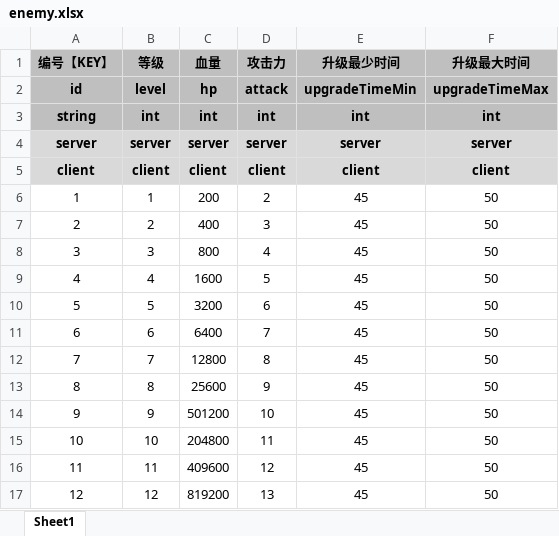
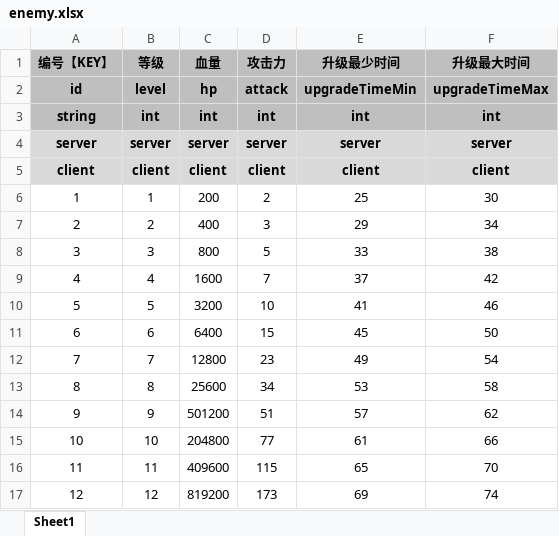
Before and after one commit to UNANSWANG/LieFlat, an Excel workbook: excel/enemy.xlsx, sheet Sheet1, drawn as a sheet; values as stored, in another font and other column widths than the file's, no borders; the diff names each change by its address in the sheet, - before the commit and + after, or states it on an @@ line.

```diff
--- a/excel/enemy.xlsx (sheet Sheet1)
+++ b/excel/enemy.xlsx (sheet Sheet1)
-E6 (升级最少时间): 45
+E6 (升级最少时间): 25
-F6 (升级最大时间): 50
+F6 (升级最大时间): 30
-E7 (升级最少时间): 45
+E7 (升级最少时间): 29
-F7 (升级最大时间): 50
+F7 (升级最大时间): 34
-D8 (攻击力): 4
+D8 (攻击力): 5
-E8 (升级最少时间): 45
+E8 (升级最少时间): 33
-F8 (升级最大时间): 50
+F8 (升级最大时间): 38
-D9 (攻击力): 5
+D9 (攻击力): 7
-E9 (升级最少时间): 45
+E9 (升级最少时间): 37
-F9 (升级最大时间): 50
+F9 (升级最大时间): 42
-D10 (攻击力): 6
+D10 (攻击力): 10
-E10 (升级最少时间): 45
+E10 (升级最少时间): 41
-F10 (升级最大时间): 50
+F10 (升级最大时间): 46
-D11 (攻击力): 7
+D11 (攻击力): 15
-D12 (攻击力): 8
+D12 (攻击力): 23
-E12 (升级最少时间): 45
+E12 (升级最少时间): 49
-F12 (升级最大时间): 50
+F12 (升级最大时间): 54
-D13 (攻击力): 9
+D13 (攻击力): 34
-E13 (升级最少时间): 45
+E13 (升级最少时间): 53
-F13 (升级最大时间): 50
+F13 (升级最大时间): 58
-D14 (攻击力): 10
+D14 (攻击力): 51
-E14 (升级最少时间): 45
+E14 (升级最少时间): 57
-F14 (升级最大时间): 50
+F14 (升级最大时间): 62
-D15 (攻击力): 11
+D15 (攻击力): 77
-E15 (升级最少时间): 45
+E15 (升级最少时间): 61
-F15 (升级最大时间): 50
+F15 (升级最大时间): 66
-D16 (攻击力): 12
+D16 (攻击力): 115
-E16 (升级最少时间): 45
+E16 (升级最少时间): 65
-F16 (升级最大时间): 50
+F16 (升级最大时间): 70
-D17 (攻击力): 13
+D17 (攻击力): 173
-E17 (升级最少时间): 45
+E17 (升级最少时间): 69
-F17 (升级最大时间): 50
+F17 (升级最大时间): 74
```
Also changed, not shown: formulas that keep their value, excel/common.xlsx, excel/props.xlsx, 5 other files.
